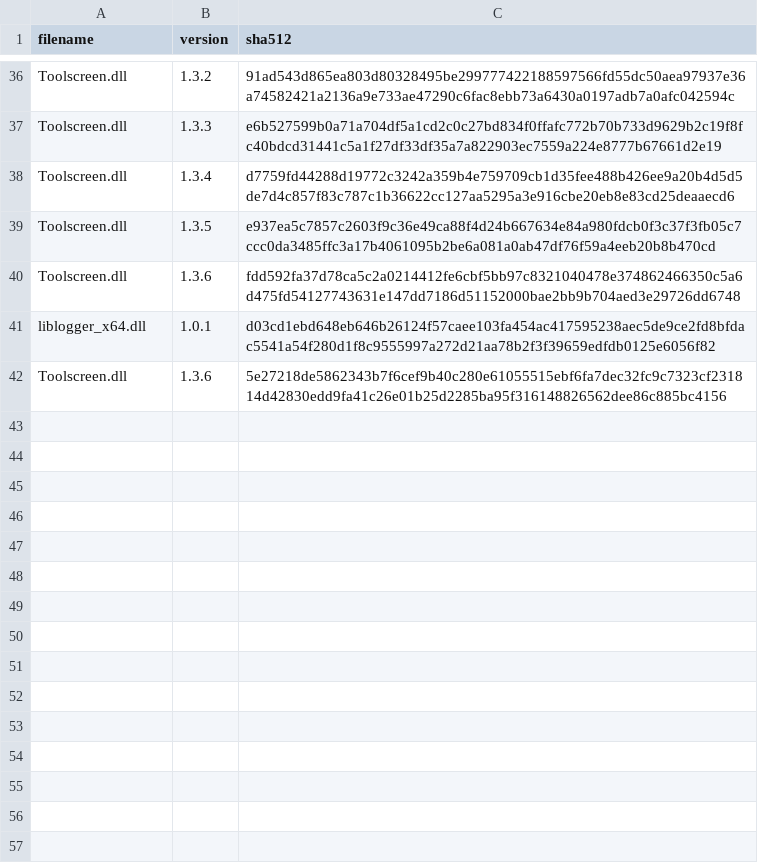
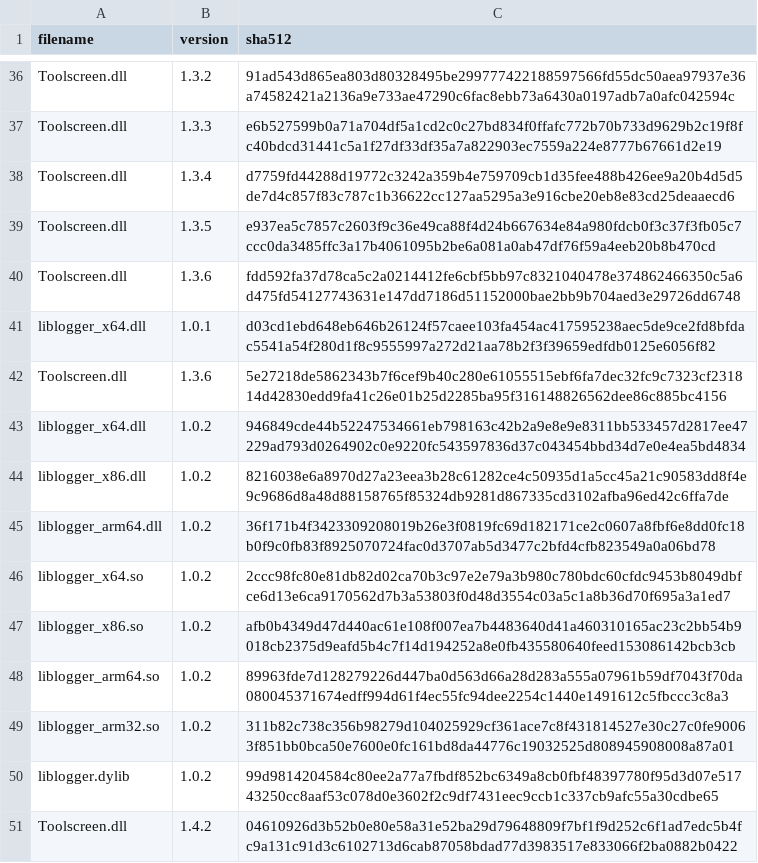
Before and after one commit to Minecraft-Java-Edition-Speedrunning/legal-builds, a CSV file: legal-dlls.csv, drawn as a sheet; only a part is shown, gaps mark what is left out.

Commit message:
Legalize Toolscreen 1.4.2

```diff
--- a/legal-dlls.csv
+++ b/legal-dlls.csv
@@ -42 +42,10 @@ liblogger_x64.dll,1.0.1,d03cd1ebd648eb646b26124f57caee103fa454ac417595238aec5de9
 Toolscreen.dll,1.3.6,5e27218de5862343b7f6cef9b40c280e61055515ebf6fa7dec32fc9c7323cf231814d42830edd9fa41c26e01b25d2285ba95f316148826562dee86c885bc4156
+liblogger_x64.dll,1.0.2,946849cde44b52247534661eb798163c42b2a9e8e9e8311bb533457d2817ee47229ad793d0264902c0e9220fc543597836d37c043454bbd34d7e0e4ea5bd4834
+liblogger_x86.dll,1.0.2,8216038e6a8970d27a23eea3b28c61282ce4c50935d1a5cc45a21c90583dd8f4e9c9686d8a48d88158765f85324db9281d867335cd3102afba96ed42c6ffa7de
+liblogger_arm64.dll,1.0.2,36f171b4f3423309208019b26e3f0819fc69d182171ce2c0607a8fbf6e8dd0fc18b0f9c0fb83f8925070724fac0d3707ab5d3477c2bfd4cfb823549a0a06bd78
+liblogger_x64.so,1.0.2,2ccc98fc80e81db82d02ca70b3c97e2e79a3b980c780bdc60cfdc9453b8049dbfce6d13e6ca9170562d7b3a53803f0d48d3554c03a5c1a8b36d70f695a3a1ed7
+liblogger_x86.so,1.0.2,afb0b4349d47d440ac61e108f007ea7b4483640d41a460310165ac23c2bb54b9018cb2375d9eafd5b4c7f14d194252a8e0fb435580640feed153086142bcb3cb
+liblogger_arm64.so,1.0.2,89963fde7d128279226d447ba0d563d66a28d283a555a07961b59df7043f70da080045371674edff994d61f4ec55fc94dee2254c1440e1491612c5fbccc3c8a3
+liblogger_arm32.so,1.0.2,311b82c738c356b98279d104025929cf361ace7c8f431814527e30c27c0fe90063f851bb0bca50e7600e0fc161bd8da44776c19032525d808945908008a87a01
+liblogger.dylib,1.0.2,99d9814204584c80ee2a77a7fbdf852bc6349a8cb0fbf48397780f95d3d07e51743250cc8aaf53c078d0e3602f2c9df7431eec9ccb1c337cb9afc55a30cdbe65
+Toolscreen.dll,1.4.2,04610926d3b52b0e80e58a31e52ba29d79648809f7bf1f9d252c6f1ad7edc5b4fc9a131c91d3c6102713d6cab87058bdad77d3983517e833066f2ba0882b0422
```
